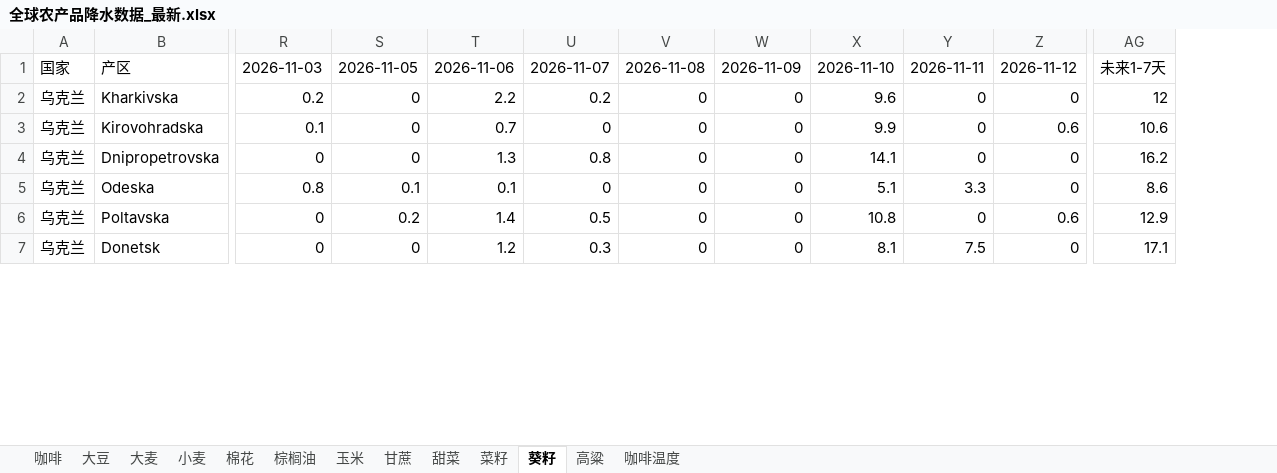
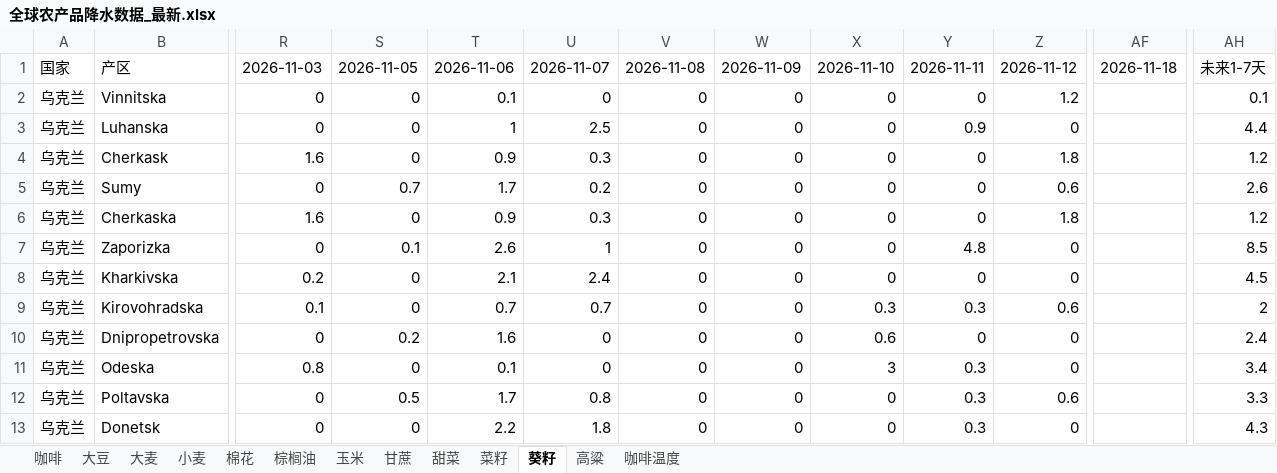
Before and after one commit to 2368846312-oss/ag-weather, an Excel workbook: 全球农产品降水数据_最新.xlsx, sheet 葵籽, drawn as a sheet; only a part is shown, gaps mark what is left out; values as stored, in another font and other column widths than the file's, no cell formats; removed rows and columns are numbered as before the commit, all else as after; rows hold the shown columns only; the diff covers the shown part only; the diff names each change by its address in the sheet, - before the commit and + after, or states it on an @@ line.

```diff
--- a/全球农产品降水数据_最新.xlsx (sheet 葵籽)
+++ b/全球农产品降水数据_最新.xlsx (sheet 葵籽)
+column AF, row 1: 2026-11-18
-column AG, rows 1-7: 未来1-7天 | 12 | 10.6 | 16.2 | 8.6 | 12.9 | 17.1
+column AH, row 1: 未来1-7天; rows 8-13: 4.5 | 2 | 2.4 | 3.4 | 3.3 | 4.3
+row 2: 乌克兰 | Vinnitska | 0 | 0 | 0.1 | 0 | 0 | 0 | 0 | 0 | 1.2 |  | 0.1
+row 3: 乌克兰 | Luhanska | 0 | 0 | 1 | 2.5 | 0 | 0 | 0 | 0.9 | 0 |  | 4.4
+row 4: 乌克兰 | Cherkask | 1.6 | 0 | 0.9 | 0.3 | 0 | 0 | 0 | 0 | 1.8 |  | 1.2
+row 5: 乌克兰 | Sumy | 0 | 0.7 | 1.7 | 0.2 | 0 | 0 | 0 | 0 | 0.6 |  | 2.6
+row 6: 乌克兰 | Cherkaska | 1.6 | 0 | 0.9 | 0.3 | 0 | 0 | 0 | 0 | 1.8 |  | 1.2
+row 7: 乌克兰 | Zaporizka | 0 | 0.1 | 2.6 | 1 | 0 | 0 | 0 | 4.8 | 0 |  | 8.5
-T8: 2.2
+T8: 2.1
-U8: 0.2
+U8: 2.4
-X8: 9.6
+X8: 0
-U9: 0
+U9: 0.7
-X9: 9.9
+X9: 0.3
-Y9: 0
+Y9: 0.3
-S10: 0
+S10: 0.2
-T10: 1.3
+T10: 1.6
-U10: 0.8
+U10: 0
-X10: 14.1
+X10: 0.6
-S11: 0.1
+S11: 0
-X11: 5.1
+X11: 3
-Y11: 3.3
+Y11: 0.3
-S12: 0.2
+S12: 0.5
-T12: 1.4
+T12: 1.7
-U12: 0.5
+U12: 0.8
-X12: 10.8
+X12: 0
-Y12: 0
+Y12: 0.3
-T13: 1.2
+T13: 2.2
-U13: 0.3
+U13: 1.8
-X13: 8.1
+X13: 0
-Y13: 7.5
+Y13: 0.3
```
Also changed, not shown: 4 added rows, 10 removed rows, 2 moved rows and 23 edited cells elsewhere in this sheet, sheet 玉米, sheet 小麦, sheet 菜籽, sheet 大豆, sheet 大麦, sheet 棉花, 6 more sheets, cell formats, VHI_Data/VHI_最近6周汇总.xlsx.
